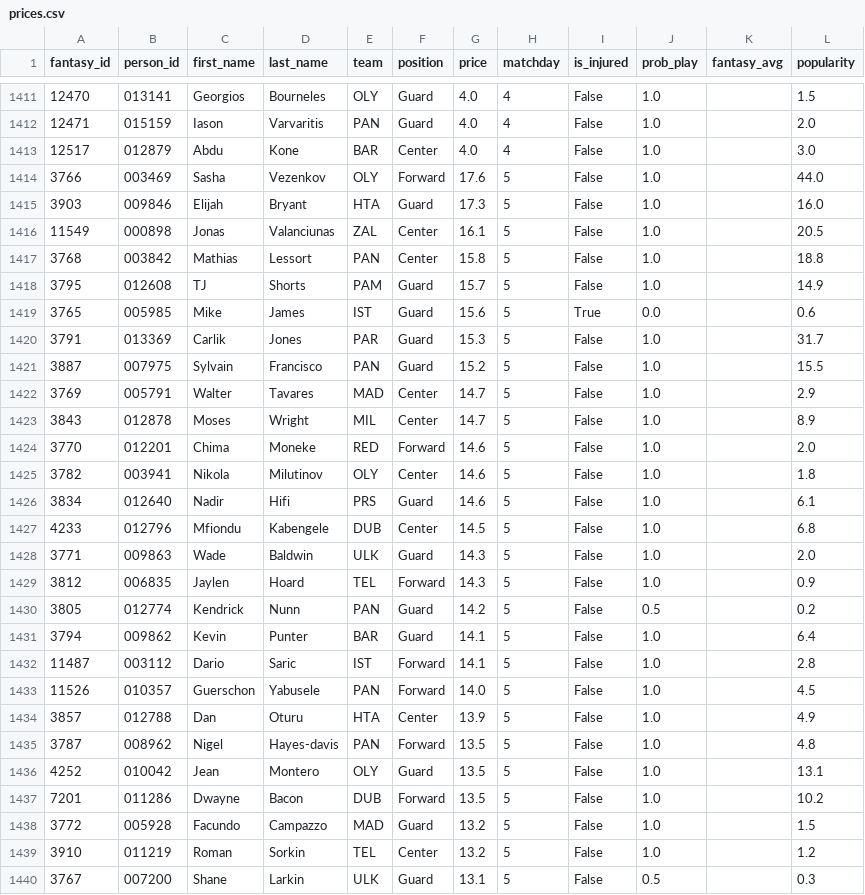
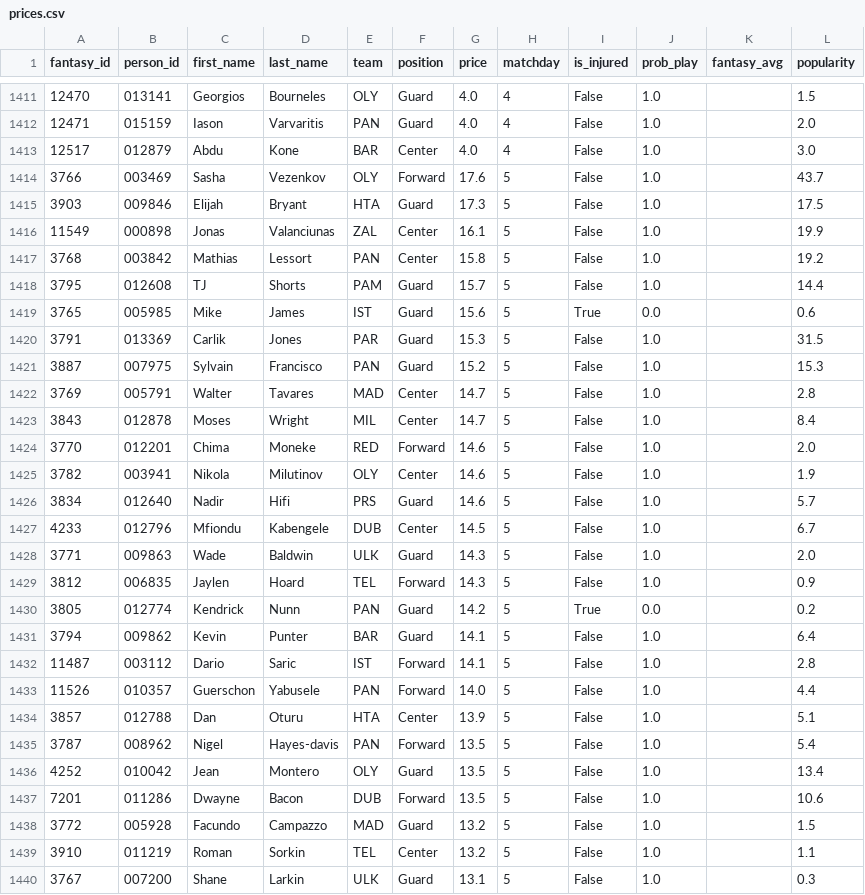
Before and after one commit to VaGlar/Euroleague-Fantasy-Challenge, a CSV file: data/public/prices.csv, drawn as a sheet; only a part is shown, gaps mark what is left out; the diff covers the shown part only.

Commit message:
data: update 2026-10-13 14:13

```diff
--- a/data/public/prices.csv
+++ b/data/public/prices.csv
@@ -1413,28 +1413,28 @@ fantasy_id,person_id,first_name,last_name,team,position,price,matchday,is_injure
 12517,012879,Abdu,Kone,BAR,Center,4.0,4,False,1.0,,3.0
-3766,003469,Sasha,Vezenkov,OLY,Forward,17.6,5,False,1.0,,44.0
-3903,009846,Elijah,Bryant,HTA,Guard,17.3,5,False,1.0,,16.0
-11549,000898,Jonas,Valanciunas,ZAL,Center,16.1,5,False,1.0,,20.5
-3768,003842,Mathias,Lessort,PAN,Center,15.8,5,False,1.0,,18.8
-3795,012608,TJ,Shorts,PAM,Guard,15.7,5,False,1.0,,14.9
+3766,003469,Sasha,Vezenkov,OLY,Forward,17.6,5,False,1.0,,43.7
+3903,009846,Elijah,Bryant,HTA,Guard,17.3,5,False,1.0,,17.5
+11549,000898,Jonas,Valanciunas,ZAL,Center,16.1,5,False,1.0,,19.9
+3768,003842,Mathias,Lessort,PAN,Center,15.8,5,False,1.0,,19.2
+3795,012608,TJ,Shorts,PAM,Guard,15.7,5,False,1.0,,14.4
 3765,005985,Mike,James,IST,Guard,15.6,5,True,0.0,,0.6
-3791,013369,Carlik,Jones,PAR,Guard,15.3,5,False,1.0,,31.7
-3887,007975,Sylvain,Francisco,PAN,Guard,15.2,5,False,1.0,,15.5
-3769,005791,Walter,Tavares,MAD,Center,14.7,5,False,1.0,,2.9
-3843,012878,Moses,Wright,MIL,Center,14.7,5,False,1.0,,8.9
+3791,013369,Carlik,Jones,PAR,Guard,15.3,5,False,1.0,,31.5
+3887,007975,Sylvain,Francisco,PAN,Guard,15.2,5,False,1.0,,15.3
+3769,005791,Walter,Tavares,MAD,Center,14.7,5,False,1.0,,2.8
+3843,012878,Moses,Wright,MIL,Center,14.7,5,False,1.0,,8.4
 3770,012201,Chima,Moneke,RED,Forward,14.6,5,False,1.0,,2.0
-3782,003941,Nikola,Milutinov,OLY,Center,14.6,5,False,1.0,,1.8
-3834,012640,Nadir,Hifi,PRS,Guard,14.6,5,False,1.0,,6.1
-4233,012796,Mfiondu,Kabengele,DUB,Center,14.5,5,False,1.0,,6.8
+3782,003941,Nikola,Milutinov,OLY,Center,14.6,5,False,1.0,,1.9
+3834,012640,Nadir,Hifi,PRS,Guard,14.6,5,False,1.0,,5.7
+4233,012796,Mfiondu,Kabengele,DUB,Center,14.5,5,False,1.0,,6.7
 3771,009863,Wade,Baldwin,ULK,Guard,14.3,5,False,1.0,,2.0
 3812,006835,Jaylen,Hoard,TEL,Forward,14.3,5,False,1.0,,0.9
-3805,012774,Kendrick,Nunn,PAN,Guard,14.2,5,False,0.5,,0.2
+3805,012774,Kendrick,Nunn,PAN,Guard,14.2,5,True,0.0,,0.2
 3794,009862,Kevin,Punter,BAR,Guard,14.1,5,False,1.0,,6.4
 11487,003112,Dario,Saric,IST,Forward,14.1,5,False,1.0,,2.8
-11526,010357,Guerschon,Yabusele,PAN,Forward,14.0,5,False,1.0,,4.5
-3857,012788,Dan,Oturu,HTA,Center,13.9,5,False,1.0,,4.9
-3787,008962,Nigel,Hayes-davis,PAN,Forward,13.5,5,False,1.0,,4.8
-4252,010042,Jean,Montero,OLY,Guard,13.5,5,False,1.0,,13.1
-7201,011286,Dwayne,Bacon,DUB,Forward,13.5,5,False,1.0,,10.2
+11526,010357,Guerschon,Yabusele,PAN,Forward,14.0,5,False,1.0,,4.4
+3857,012788,Dan,Oturu,HTA,Center,13.9,5,False,1.0,,5.1
+3787,008962,Nigel,Hayes-davis,PAN,Forward,13.5,5,False,1.0,,5.4
+4252,010042,Jean,Montero,OLY,Guard,13.5,5,False,1.0,,13.4
+7201,011286,Dwayne,Bacon,DUB,Forward,13.5,5,False,1.0,,10.6
 3772,005928,Facundo,Campazzo,MAD,Guard,13.2,5,False,1.0,,1.5
-3910,011219,Roman,Sorkin,TEL,Center,13.2,5,False,1.0,,1.2
-3767,007200,Shane,Larkin,ULK,Guard,13.1,5,False,0.5,,0.3
+3910,011219,Roman,Sorkin,TEL,Center,13.2,5,False,1.0,,1.1
+3767,007200,Shane,Larkin,ULK,Guard,13.1,5,False,1.0,,0.3
```
Also changed, not shown: 150 edited cells elsewhere in this file, data/public/pred_log.csv, 9 other files.
